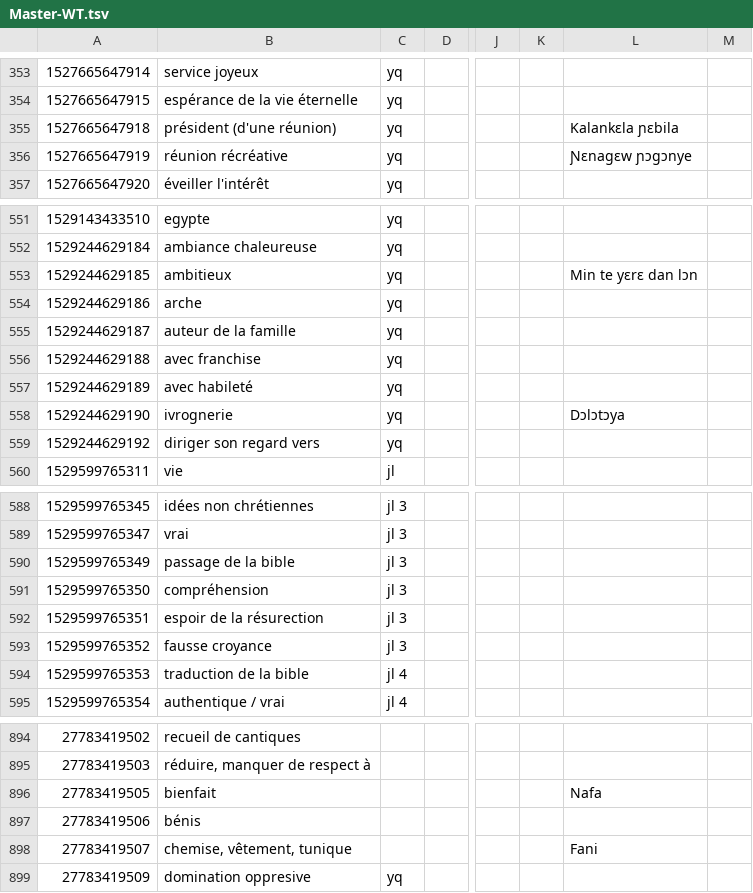
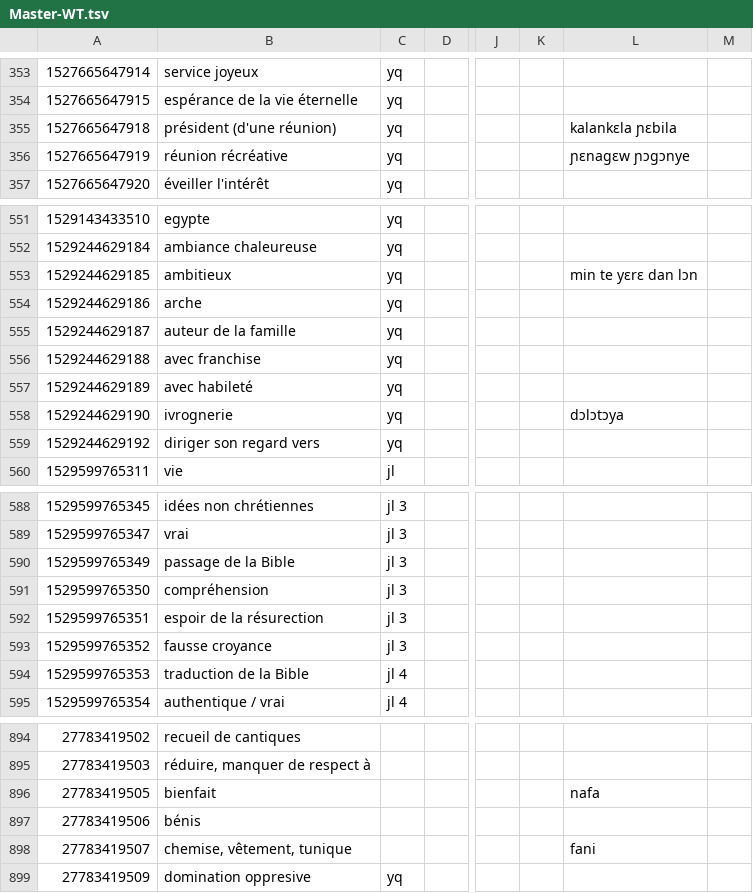
Before and after one commit to boydkelly/blog, a TSV file: static/download/Master-WT.tsv, drawn as a sheet; only a part is shown, gaps mark what is left out; the diff covers the shown part only; the diff names each change by its address in the sheet, - before the commit and + after, or states it on an @@ line.

```diff
--- a/static/download/Master-WT.tsv
+++ b/static/download/Master-WT.tsv
-L355: Kalankɛla ɲɛbila
+L355: kalankɛla ɲɛbila
-L356: Ɲɛnagɛw ɲɔgɔnye
+L356: ɲɛnagɛw ɲɔgɔnye
-L553: Min te yɛrɛ dan lɔn
+L553: min te yɛrɛ dan lɔn
-L558: Dɔlɔtɔya
+L558: dɔlɔtɔya
-B590: passage de la bible
+B590: passage de la Bible
-B594: traduction de la bible
+B594: traduction de la Bible
-L896: Nafa
+L896: nafa
-L898: Fani
+L898: fani
```
Also changed, not shown: 64 edited cells elsewhere in this file.
